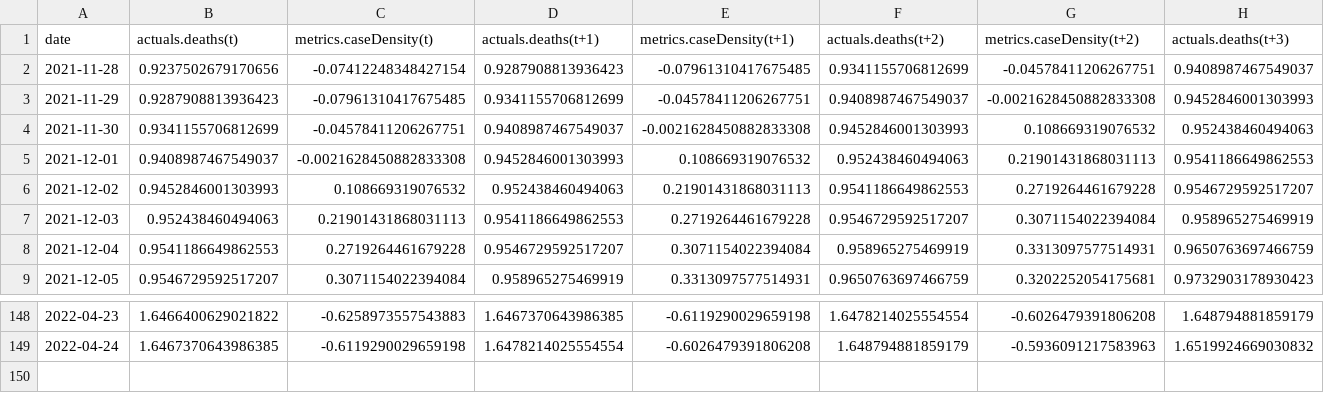
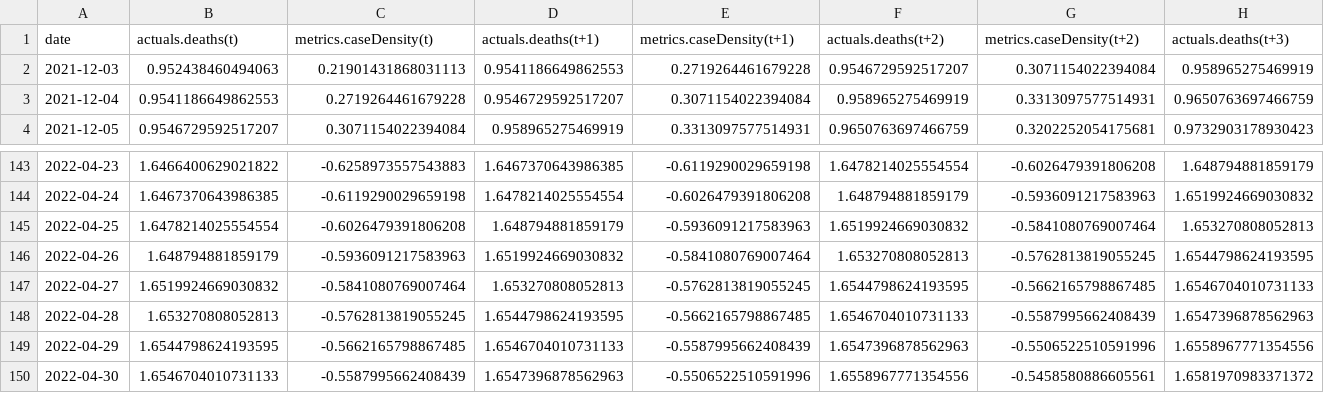
Before and after one commit to sreenath-07/covid19-timeseries-forecasting-lstm, a CSV file: EDA_QC_Daily_Counties/May01_07_2022_Pred/14DayWin_7DayPred/y_val.csv, drawn as a sheet; only a part is shown, gaps mark what is left out; removed rows and columns are numbered as before the commit, all else as after; rows hold the shown columns only; the diff names each change by its address in the sheet, - before the commit and + after, or states it on an @@ line.

```diff
--- a/EDA_QC_Daily_Counties/May01_07_2022_Pred/14DayWin_7DayPred/y_val.csv
+++ b/EDA_QC_Daily_Counties/May01_07_2022_Pred/14DayWin_7DayPred/y_val.csv
-row 2: 2021-11-28 | 0.9237502679170656 | -0.07412248348427154 | 0.9287908813936423 | -0.07961310417675485 | 0.9341155706812699 | -0.04578411206267751 | 0.9408987467549037
-row 3: 2021-11-29 | 0.9287908813936423 | -0.07961310417675485 | 0.9341155706812699 | -0.04578411206267751 | 0.9408987467549037 | -0.0021628450882833308 | 0.9452846001303993
-row 4: 2021-11-30 | 0.9341155706812699 | -0.04578411206267751 | 0.9408987467549037 | -0.0021628450882833308 | 0.9452846001303993 | 0.108669319076532 | 0.952438460494063
-row 5: 2021-12-01 | 0.9408987467549037 | -0.0021628450882833308 | 0.9452846001303993 | 0.108669319076532 | 0.952438460494063 | 0.21901431868031113 | 0.9541186649862553
-row 6: 2021-12-02 | 0.9452846001303993 | 0.108669319076532 | 0.952438460494063 | 0.21901431868031113 | 0.9541186649862553 | 0.2719264461679228 | 0.9546729592517207
+row 145: 2022-04-25 | 1.6478214025554554 | -0.6026479391806208 | 1.648794881859179 | -0.5936091217583963 | 1.6519924669030832 | -0.5841080769007464 | 1.653270808052813
+row 146: 2022-04-26 | 1.648794881859179 | -0.5936091217583963 | 1.6519924669030832 | -0.5841080769007464 | 1.653270808052813 | -0.5762813819055245 | 1.6544798624193595
+row 147: 2022-04-27 | 1.6519924669030832 | -0.5841080769007464 | 1.653270808052813 | -0.5762813819055245 | 1.6544798624193595 | -0.5662165798867485 | 1.6546704010731133
+row 148: 2022-04-28 | 1.653270808052813 | -0.5762813819055245 | 1.6544798624193595 | -0.5662165798867485 | 1.6546704010731133 | -0.5587995662408439 | 1.6547396878562963
+row 149: 2022-04-29 | 1.6544798624193595 | -0.5662165798867485 | 1.6546704010731133 | -0.5587995662408439 | 1.6547396878562963 | -0.5506522510591996 | 1.6558967771354556
+row 150: 2022-04-30 | 1.6546704010731133 | -0.5587995662408439 | 1.6547396878562963 | -0.5506522510591996 | 1.6558967771354556 | -0.5458580886605561 | 1.6581970983371372
```
Also changed, not shown: EDA_QC_Daily_Counties/May01_07_2022_Pred/14DayWin_7DayPred/x_val.csv, EDA_QC_Daily_Counties/May01_07_2022_Pred/14DayWin_7DayPred/y_train.csv, 8 other files.
